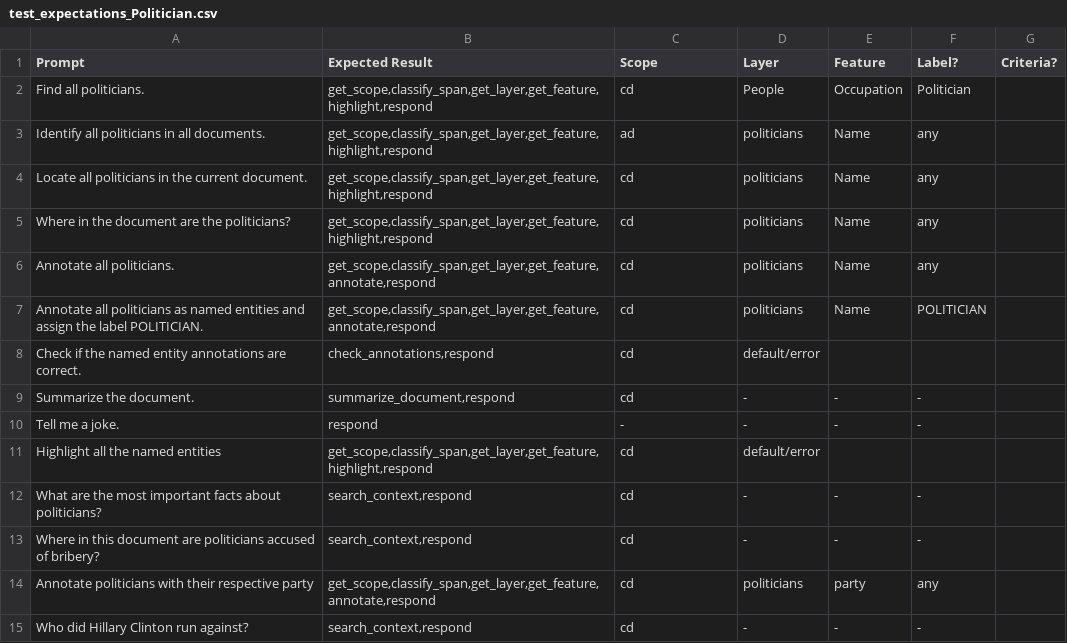
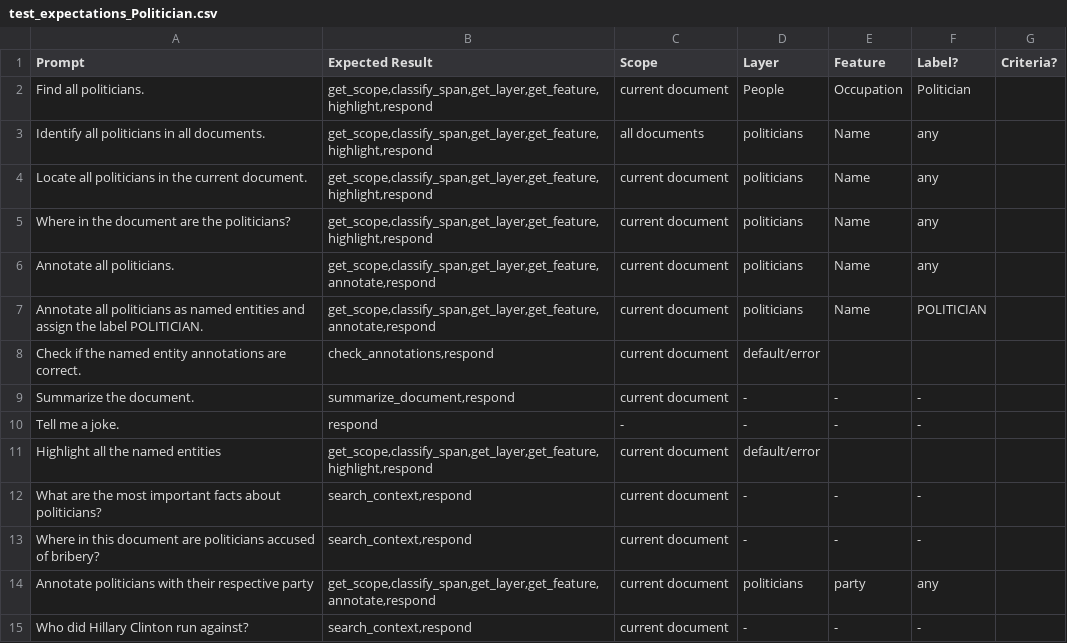
Before and after one commit to bodechristian/INCEpTION-conversational-agent, a CSV file: testfiles/test_expectations_Politician.csv, drawn as a sheet.

Commit message:
added get_scope functionality and added a test for it

```diff
--- a/testfiles/test_expectations_Politician.csv
+++ b/testfiles/test_expectations_Politician.csv
@@ -1,15 +1,15 @@
 Prompt,Expected Result,Scope,Layer,Feature,Label?,Criteria?
-Find all politicians.,"get_scope,classify_span,get_layer,get_feature,highlight,respond",cd,People,Occupation,Politician,
-Identify all politicians in all documents.,"get_scope,classify_span,get_layer,get_feature,highlight,respond",ad,politicians,Name,any,
-Locate all politicians in the current document.,"get_scope,classify_span,get_layer,get_feature,highlight,respond",cd,politicians,Name,any,
-Where in the document are the politicians?,"get_scope,classify_span,get_layer,get_feature,highlight,respond",cd,politicians,Name,any,
-Annotate all politicians.,"get_scope,classify_span,get_layer,get_feature,annotate,respond",cd,politicians,Name,any,
-Annotate all politicians as named entities and assign the label POLITICIAN.,"get_scope,classify_span,get_layer,get_feature,annotate,respond",cd,politicians,Name,POLITICIAN,
-Check if the named entity annotations are correct.,"check_annotations,respond",cd,default/error,,,
-Summarize the document.,"summarize_document,respond",cd,-,-,-,
+Find all politicians.,"get_scope,classify_span,get_layer,get_feature,highlight,respond",current document,People,Occupation,Politician,
+Identify all politicians in all documents.,"get_scope,classify_span,get_layer,get_feature,highlight,respond",all documents,politicians,Name,any,
+Locate all politicians in the current document.,"get_scope,classify_span,get_layer,get_feature,highlight,respond",current document,politicians,Name,any,
+Where in the document are the politicians?,"get_scope,classify_span,get_layer,get_feature,highlight,respond",current document,politicians,Name,any,
+Annotate all politicians.,"get_scope,classify_span,get_layer,get_feature,annotate,respond",current document,politicians,Name,any,
+Annotate all politicians as named entities and assign the label POLITICIAN.,"get_scope,classify_span,get_layer,get_feature,annotate,respond",current document,politicians,Name,POLITICIAN,
+Check if the named entity annotations are correct.,"check_annotations,respond",current document,default/error,,,
+Summarize the document.,"summarize_document,respond",current document,-,-,-,
 Tell me a joke.,respond,-,-,-,-,
-Highlight all the named entities,"get_scope,classify_span,get_layer,get_feature,highlight,respond",cd,default/error,,,
-What are the most important facts about politicians?,"search_context,respond",cd,-,-,-,
-Where in this document are politicians accused of bribery?,"search_context,respond",cd,-,-,-,
-Annotate politicians with their respective party,"get_scope,classify_span,get_layer,get_feature,annotate,respond",cd,politicians,party,any,
-Who did Hillary Clinton run against?,"search_context,respond",cd,-,-,-,
+Highlight all the named entities,"get_scope,classify_span,get_layer,get_feature,highlight,respond",current document,default/error,,,
+What are the most important facts about politicians?,"search_context,respond",current document,-,-,-,
+Where in this document are politicians accused of bribery?,"search_context,respond",current document,-,-,-,
+Annotate politicians with their respective party,"get_scope,classify_span,get_layer,get_feature,annotate,respond",current document,politicians,party,any,
+Who did Hillary Clinton run against?,"search_context,respond",current document,-,-,-,
```
Also changed, not shown: testfiles/test_expectations_Cheetah.csv, 3 other files.
